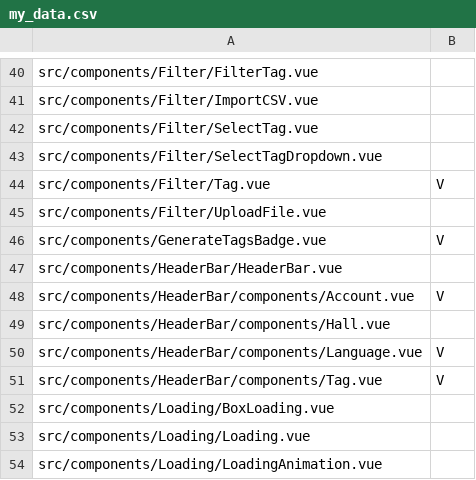
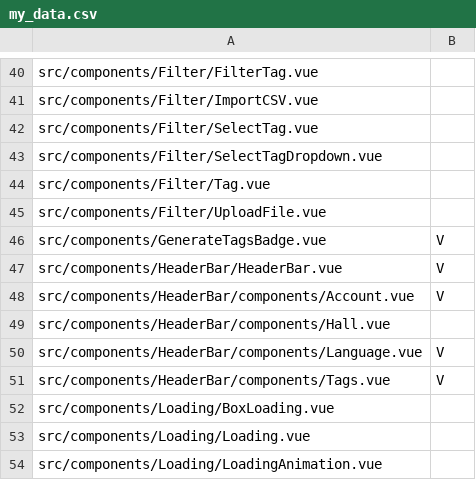
Before and after one commit to a0912383019/frontend_management, a CSV file: my_data.csv, drawn as a sheet; only a part is shown, gaps mark what is left out.

Commit message:
update:excel update

```diff
--- a/my_data.csv
+++ b/my_data.csv
@@ -43,6 +43,6 @@ src/components/Filter/SelectTag.vue,
 src/components/Filter/SelectTagDropdown.vue,
-src/components/Filter/Tag.vue,V,
+src/components/Filter/Tag.vue,
 src/components/Filter/UploadFile.vue,
 src/components/GenerateTagsBadge.vue,V,
-src/components/HeaderBar/HeaderBar.vue,
+src/components/HeaderBar/HeaderBar.vue,V,
 src/components/HeaderBar/components/Account.vue,V,
@@ -50,3 +50,3 @@ src/components/HeaderBar/components/Hall.vue,
 src/components/HeaderBar/components/Language.vue,V,
-src/components/HeaderBar/components/Tag.vue,V,
+src/components/HeaderBar/components/Tags.vue,V,
 src/components/Loading/BoxLoading.vue,
```
